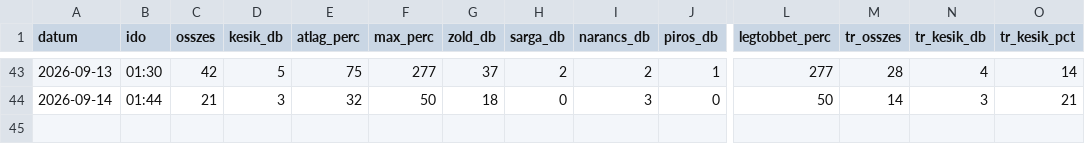
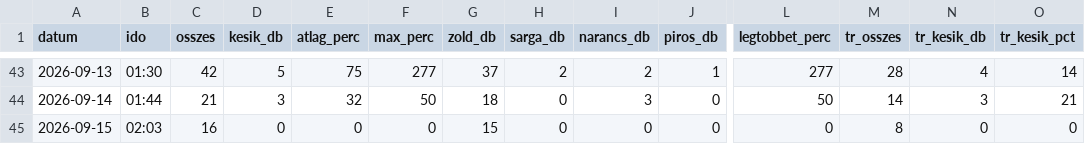
Before and after one commit to molnarzsoltphoto/abigel-stats, a CSV file: data/kesesi_adatok.csv, drawn as a sheet; only a part is shown, gaps mark what is left out; rows hold the shown columns only; the diff names each change by its address in the sheet, - before the commit and + after, or states it on an @@ line.

Commit message:
Napi késési adat – 2026-09-15

```diff
--- a/data/kesesi_adatok.csv
+++ b/data/kesesi_adatok.csv
+row 45: 2026-09-15 | 02:03 | 16 | 0 | 0 | 0 | 15 | 0 | 0 | 0 | 0 | 8 | 0 | 0
```
